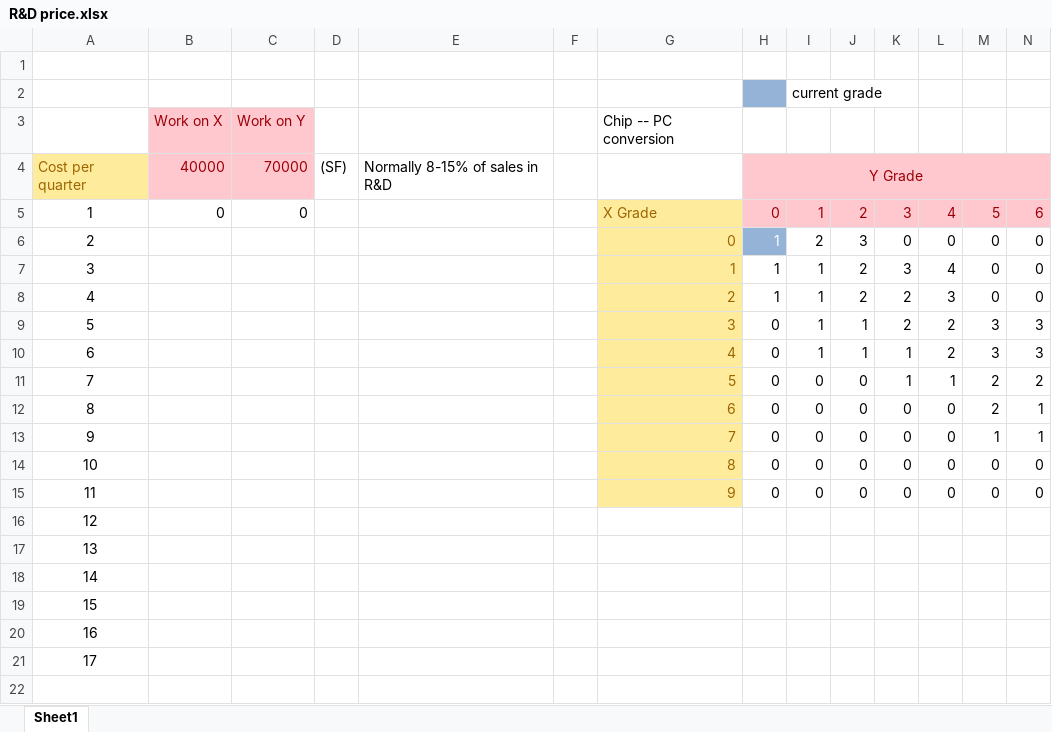
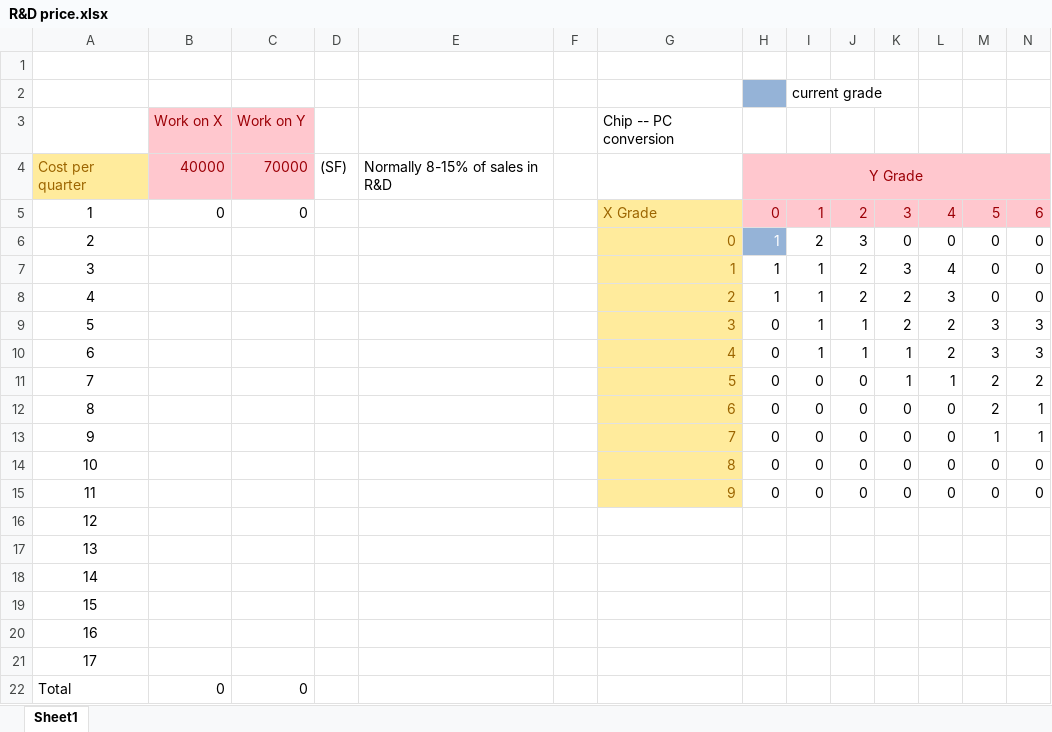
Before and after one commit to dj-death/modtech-bussim-2013, an Excel workbook: Tools/R&D price.xlsx, sheet Sheet1, drawn as a sheet; only a part is shown; values as stored, in another font and other column widths than the file's, no borders; rows hold the shown columns only; the diff names each change by its address in the sheet, - before the commit and + after, or states it on an @@ line.

```diff
--- a/Tools/R&D price.xlsx (sheet Sheet1)
+++ b/Tools/R&D price.xlsx (sheet Sheet1)
+row 22: Total | 0 | 0
```
Also changed, not shown: Tools/Exchange rates.xlsx, Tools/Production price.xlsx, 2 other files.
